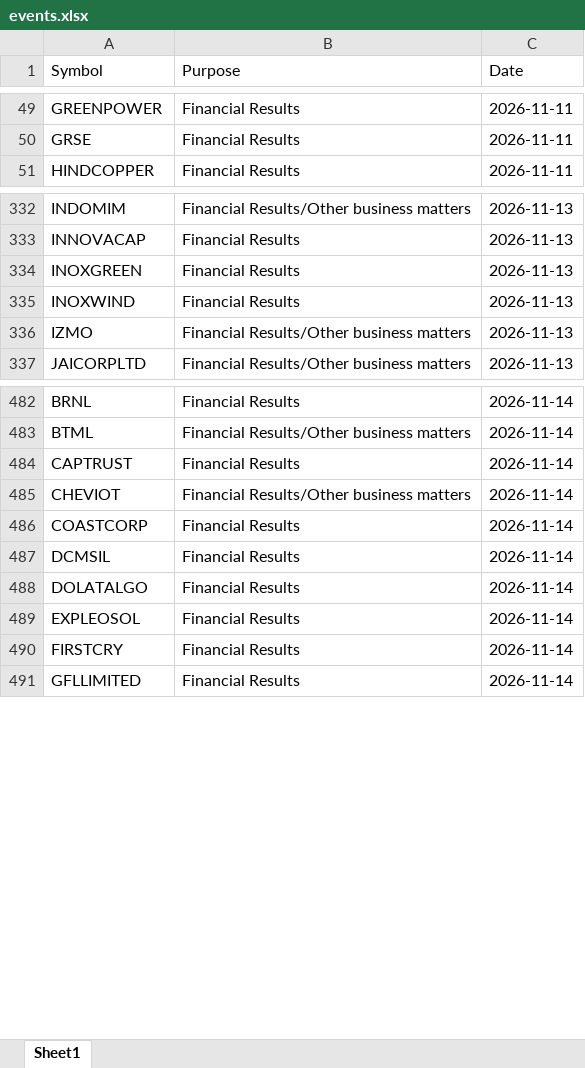
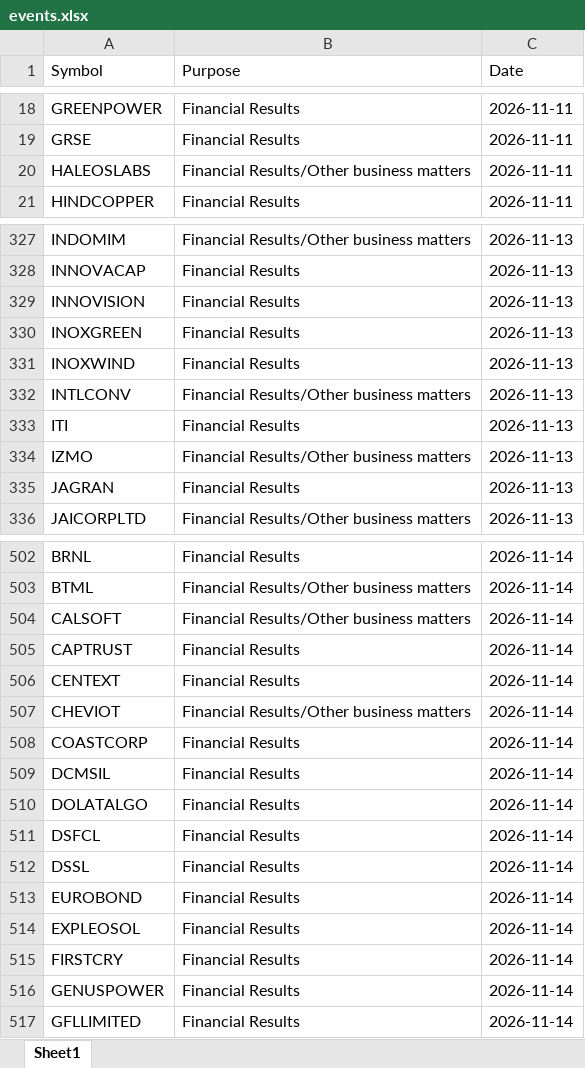
Before and after one commit to drimtiyazkhan/project-shadow, an Excel workbook: data/events.xlsx, sheet Sheet1, drawn as a sheet; only a part is shown, gaps mark what is left out; values as stored, in another font and other column widths than the file's, no borders; the diff covers the shown part only; the diff names each change by its address in the sheet, - before the commit and + after, or states it on an @@ line.

```diff
--- a/data/events.xlsx (sheet Sheet1)
+++ b/data/events.xlsx (sheet Sheet1)
+row 20: HALEOSLABS | Financial Results/Other business matters | 2026-11-11
+row 329: INNOVISION | Financial Results | 2026-11-13
+row 332: INTLCONV | Financial Results/Other business matters | 2026-11-13
+row 333: ITI | Financial Results | 2026-11-13
+row 335: JAGRAN | Financial Results | 2026-11-13
+row 504: CALSOFT | Financial Results/Other business matters | 2026-11-14
+row 506: CENTEXT | Financial Results | 2026-11-14
+row 511: DSFCL | Financial Results | 2026-11-14
+row 512: DSSL | Financial Results | 2026-11-14
+row 513: EUROBOND | Financial Results | 2026-11-14
+row 516: GENUSPOWER | Financial Results | 2026-11-14
```
Also changed, not shown: 72 added rows and 31 removed rows elsewhere in this sheet, 1 other file.
